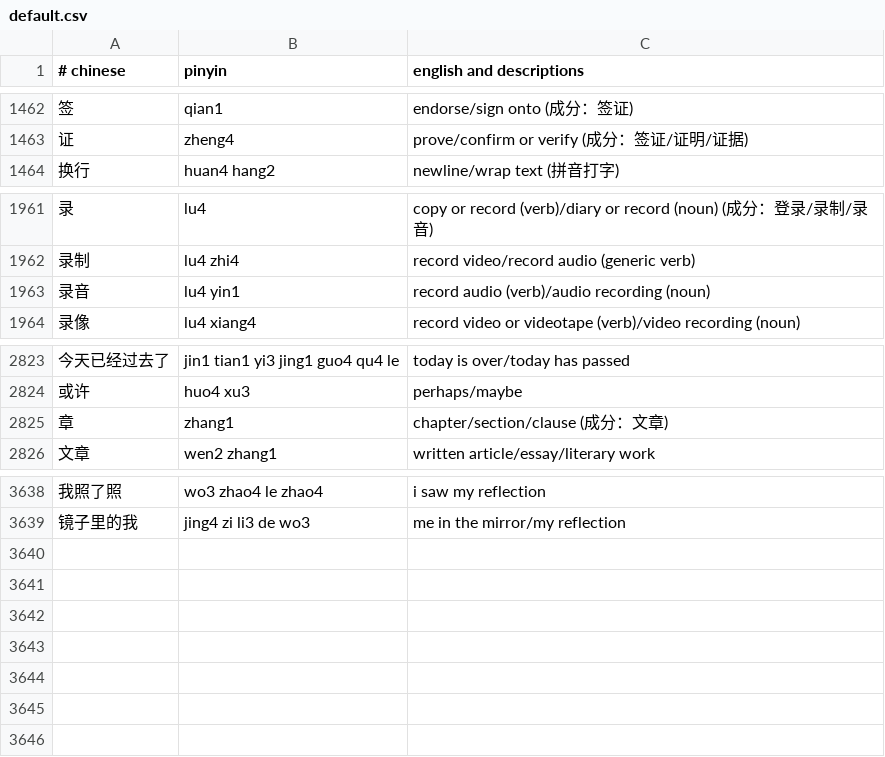
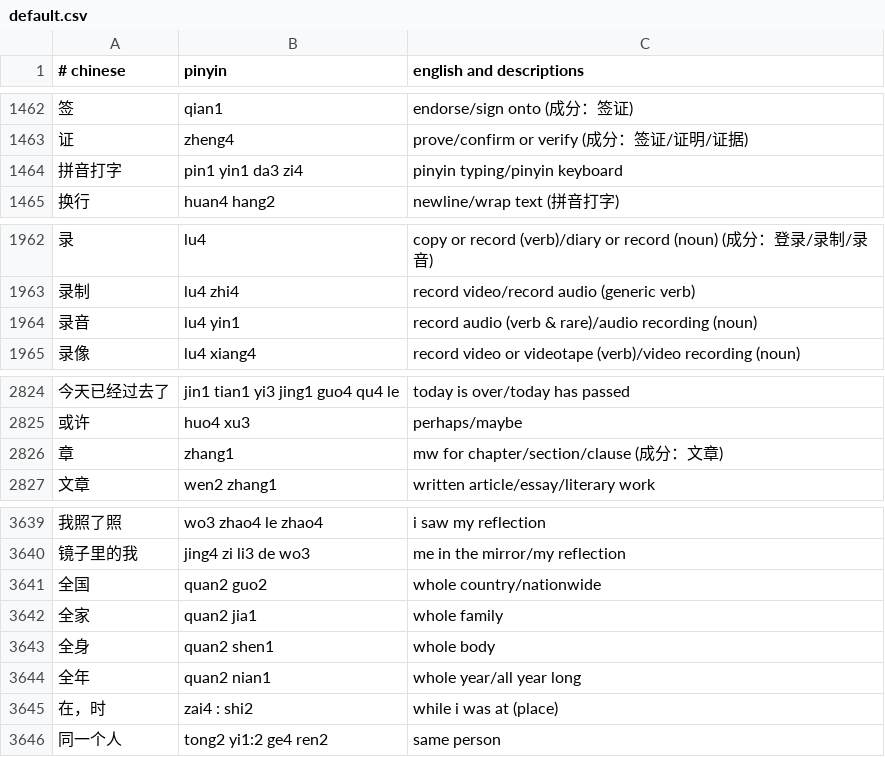
Before and after one commit to nickrusso42518/zhong, a CSV file: inputs/default.csv, drawn as a sheet; only a part is shown, gaps mark what is left out.

Commit message:
words [ci skip]

```diff
--- a/inputs/default.csv
+++ b/inputs/default.csv
@@ -1463,2 +1463,3 @@
 证,zheng4,prove/confirm or verify (成分：签证/证明/证据)
+拼音打字,pin1 yin1 da3 zi4,pinyin typing/pinyin keyboard
 换行,huan4 hang2,newline/wrap text (拼音打字)
@@ -1962,3 +1963,3 @@
 录制,lu4 zhi4,record video/record audio (generic verb)
-录音,lu4 yin1,record audio (verb)/audio recording (noun)
+录音,lu4 yin1,record audio (verb & rare)/audio recording (noun)
 录像,lu4 xiang4,record video or videotape (verb)/video recording (noun)
@@ -2824,3 +2825,3 @@
 或许,huo4 xu3,perhaps/maybe
-章,zhang1,chapter/section/clause (成分：文章)
+章,zhang1,mw for chapter/section/clause (成分：文章)
 文章,wen2 zhang1,written article/essay/literary work
@@ -3639 +3640,7 @@
 镜子里的我,jing4 zi li3 de wo3,me in the mirror/my reflection
+全国,quan2 guo2,whole country/nationwide
+全家,quan2 jia1,whole family
+全身,quan2 shen1,whole body
+全年,quan2 nian1,whole year/all year long
+在，时,zai4 : shi2,while i was at (place)
+同一个人,tong2 yi1:2 ge4 ren2,same person
```
